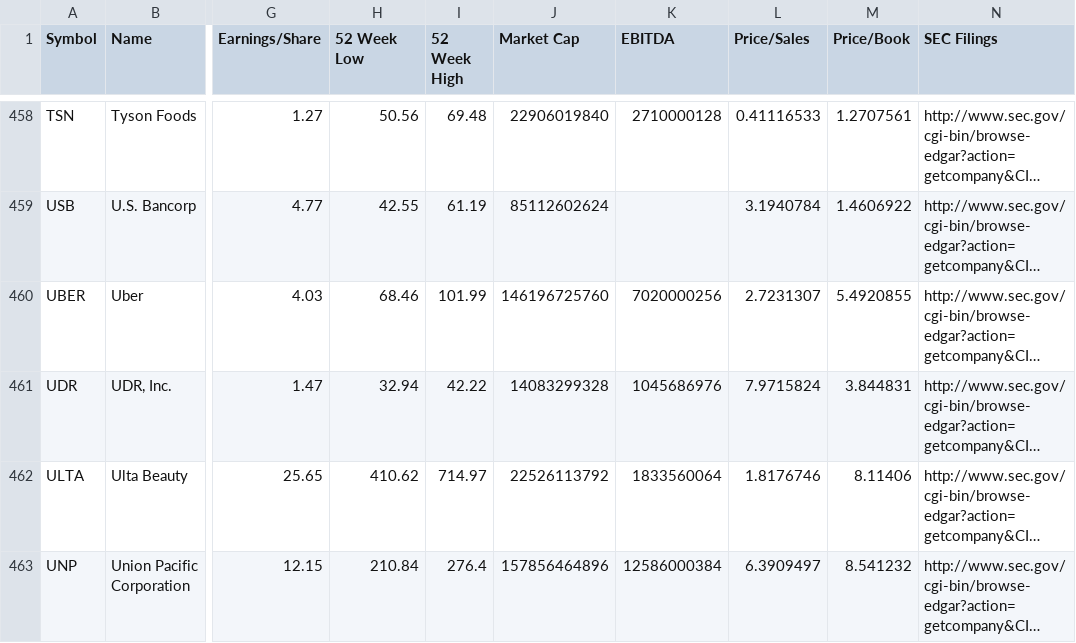
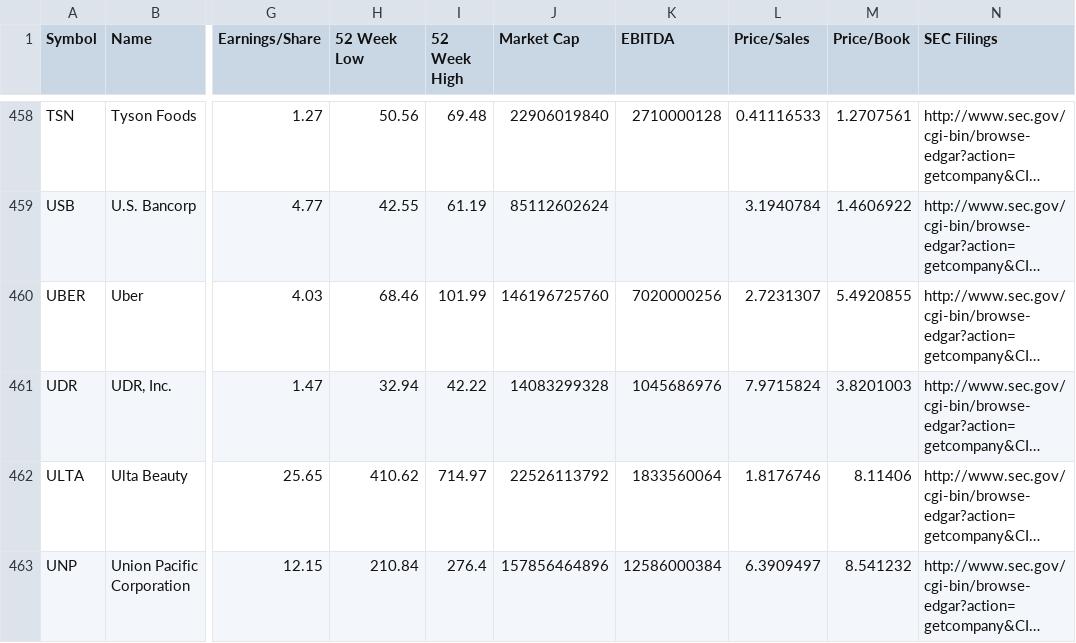
Before and after one commit to datasets/s-and-p-500-companies-financials, a CSV file: data/constituents-financials.csv, drawn as a sheet; only a part is shown, gaps mark what is left out; long unchanged cells end in …; the diff covers the shown part only; the diff names each change by its address in the sheet, - before the commit and + after, or states it on an @@ line.

```diff
--- a/data/constituents-financials.csv
+++ b/data/constituents-financials.csv
-M461 (Price/Book): 3.844831
+M461 (Price/Book): 3.8201003
```
Also changed, not shown: 13 edited cells elsewhere in this file.
